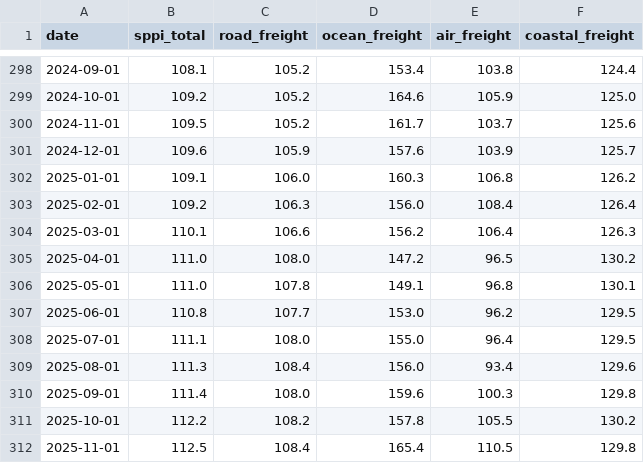
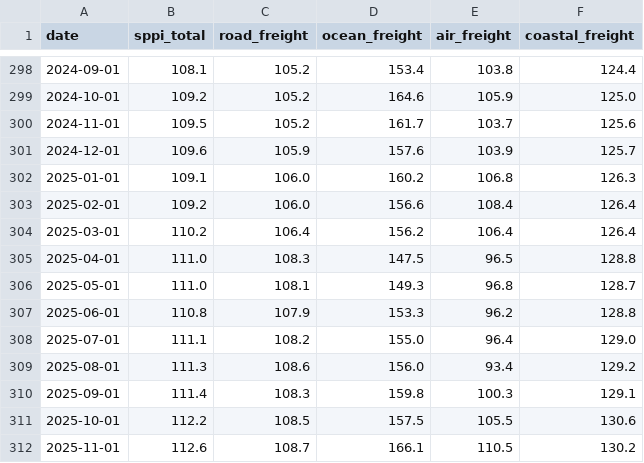
Before and after one commit to TAppy-1413/price-tracker, a CSV file: data/sppi.csv, drawn as a sheet; only a part is shown, gaps mark what is left out; the diff covers the shown part only.

```diff
--- a/data/sppi.csv
+++ b/data/sppi.csv
@@ -301,12 +301,12 @@ date,sppi_total,road_freight,ocean_freight,air_freight,coastal_freight
 2024-12-01,109.6,105.9,157.6,103.9,125.7
-2025-01-01,109.1,106.0,160.3,106.8,126.2
-2025-02-01,109.2,106.3,156.0,108.4,126.4
-2025-03-01,110.1,106.6,156.2,106.4,126.3
-2025-04-01,111.0,108.0,147.2,96.5,130.2
-2025-05-01,111.0,107.8,149.1,96.8,130.1
-2025-06-01,110.8,107.7,153.0,96.2,129.5
-2025-07-01,111.1,108.0,155.0,96.4,129.5
-2025-08-01,111.3,108.4,156.0,93.4,129.6
-2025-09-01,111.4,108.0,159.6,100.3,129.8
-2025-10-01,112.2,108.2,157.8,105.5,130.2
-2025-11-01,112.5,108.4,165.4,110.5,129.8
+2025-01-01,109.1,106.0,160.2,106.8,126.3
+2025-02-01,109.2,106.0,156.6,108.4,126.4
+2025-03-01,110.2,106.4,156.2,106.4,126.4
+2025-04-01,111.0,108.3,147.5,96.5,128.8
+2025-05-01,111.0,108.1,149.3,96.8,128.7
+2025-06-01,110.8,107.9,153.3,96.2,128.8
+2025-07-01,111.1,108.2,155.0,96.4,129.0
+2025-08-01,111.3,108.6,156.0,93.4,129.2
+2025-09-01,111.4,108.3,159.8,100.3,129.1
+2025-10-01,112.2,108.5,157.5,105.5,130.6
+2025-11-01,112.6,108.7,166.1,110.5,130.2
```
Also changed, not shown: 1 added row and 11 edited cells elsewhere in this file, data/metals.csv, docs/data/metals.csv, 2 other files.
